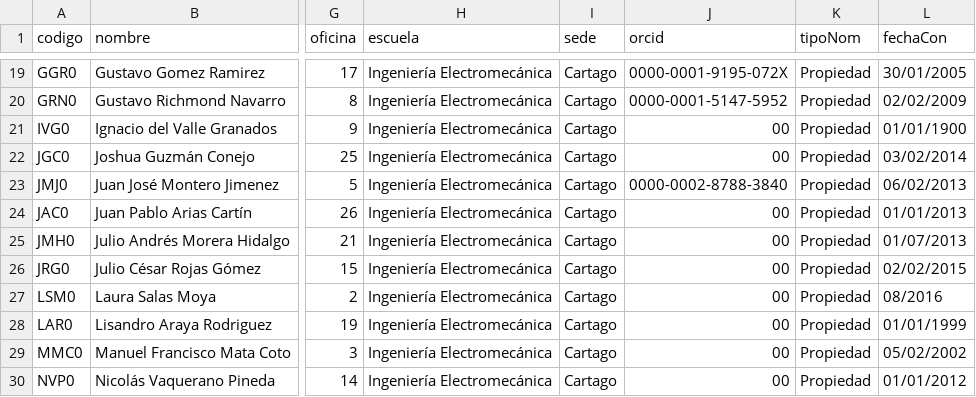
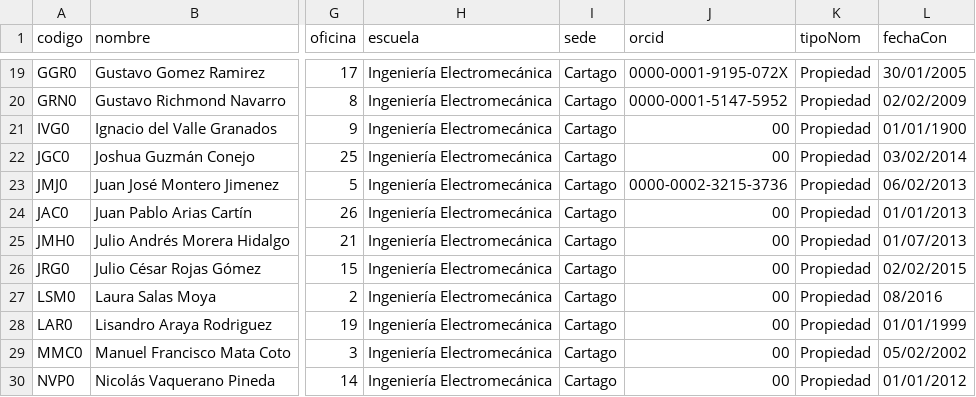
Before and after one commit to EIEM-TEC/profes, a CSV file: 00_datos.csv, drawn as a sheet; only a part is shown, gaps mark what is left out; the diff names each change by its address in the sheet, - before the commit and + after, or states it on an @@ line.

```diff
--- a/00_datos.csv
+++ b/00_datos.csv
-J23 (orcid): 0000-0002-8788-3840
+J23 (orcid): 0000-0002-3215-3736
```
Also changed, not shown: 05_publicaciones.csv, 3 other files.
